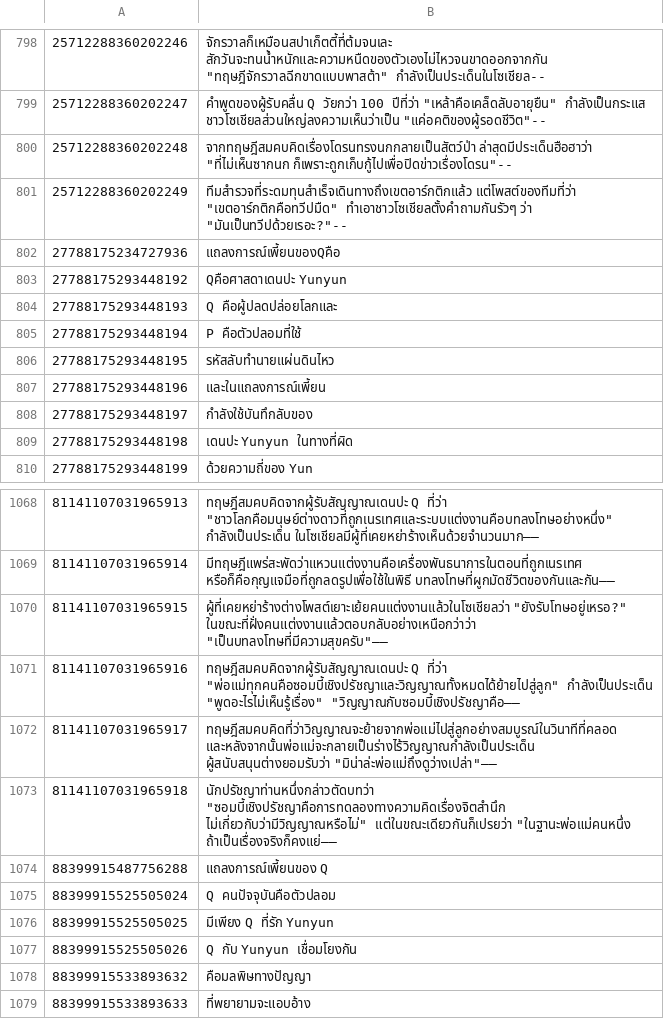
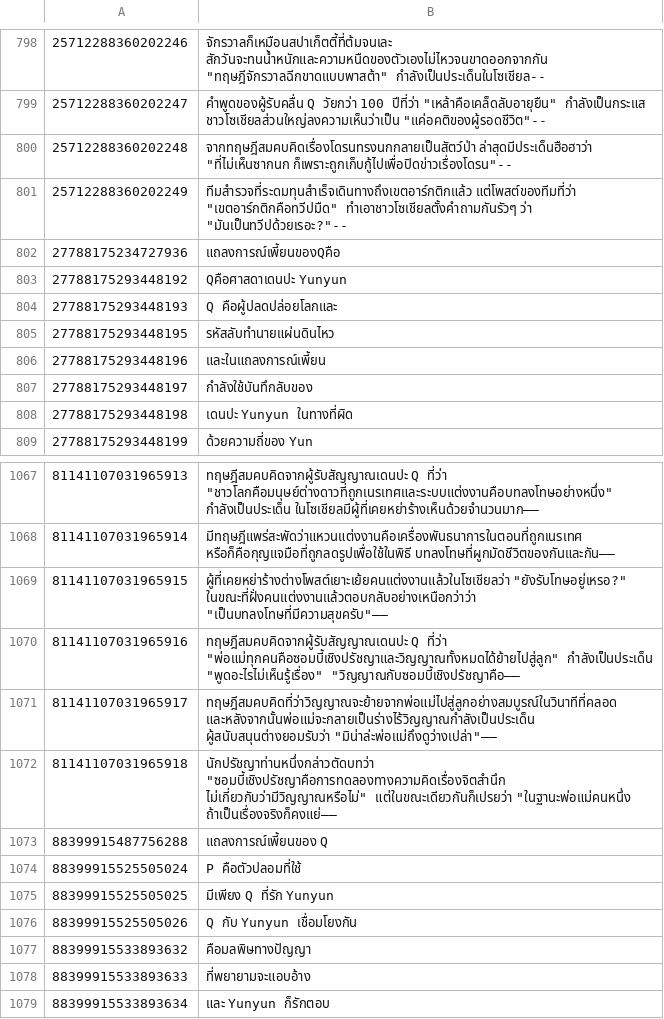
Before and after one commit to rakisaionji/Yunyun-Syndrome-Translation, a CSV file: ConspiracyTheory/ConspiracyTheory_th.csv, drawn as a sheet; only a part is shown, gaps mark what is left out; the shorter side is filled out with more unchanged rows.

```diff
--- a/ConspiracyTheory/ConspiracyTheory_th.csv
+++ b/ConspiracyTheory/ConspiracyTheory_th.csv
@@ -804,3 +804,2 @@
 27788175293448193,Q คือผู้ปลดปล่อยโลกและ
-27788175293448194,P คือตัวปลอมที่ใช้
 27788175293448195,รหัสลับทำนายแผ่นดินไหว
@@ -1074,3 +1073,3 @@
 88399915487756288,แถลงการณ์เพี้ยนของ Q
-88399915525505024,Q คนปัจจุบันคือตัวปลอม
+88399915525505024,P คือตัวปลอมที่ใช้
 88399915525505025,มีเพียง Q ที่รัก Yunyun
```
Also changed, not shown: ConspiracyTheory/ConspiracyTheory_fr.csv, ConspiracyTheory/ConspiracyTheory_ja.csv, 16 other files.
